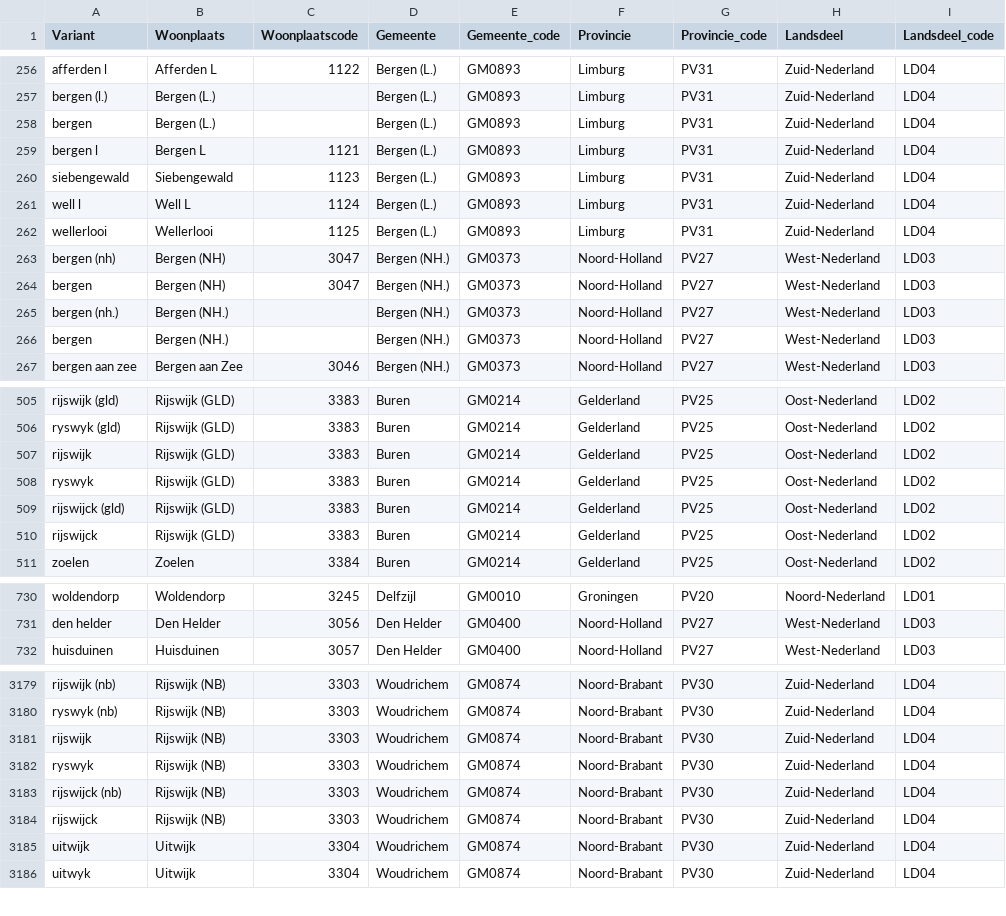
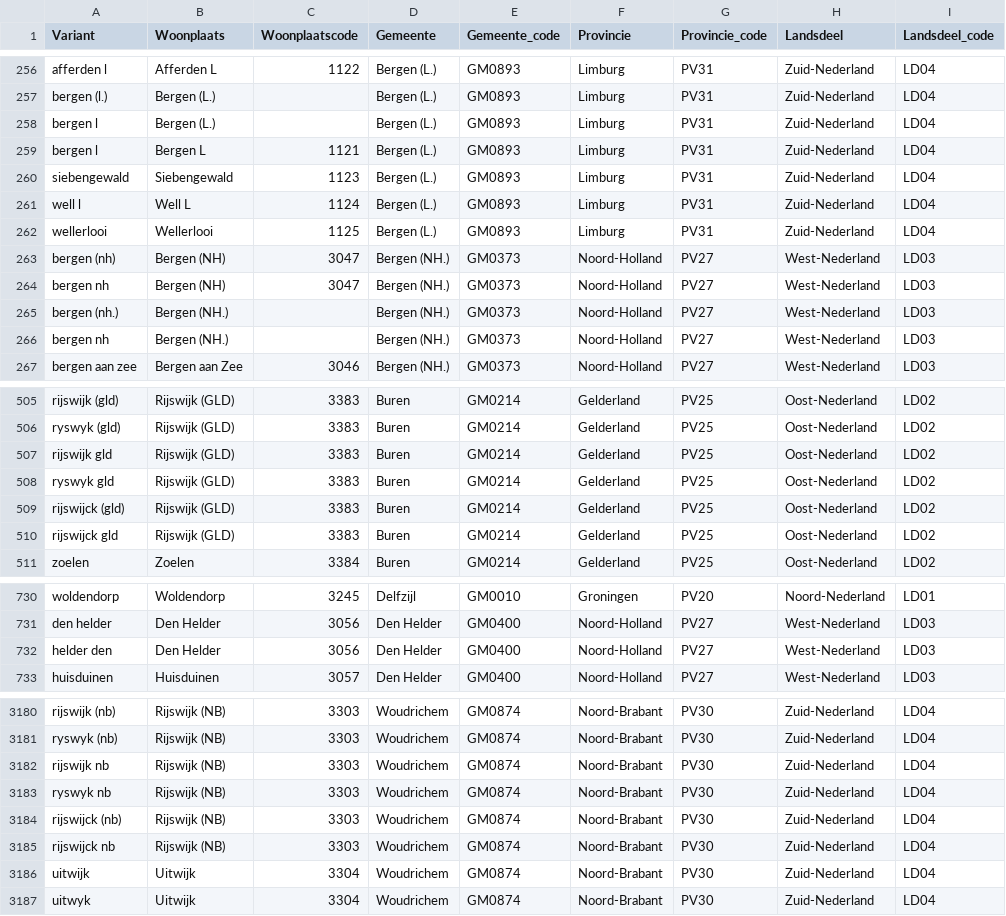
Before and after one commit to J535D165/spellingsvarianten-van-nederlandse-plaatsnamen, a CSV file: plaatsnamen_spelling.csv, drawn as a sheet; only a part is shown, gaps mark what is left out; the diff covers the shown part only.

```diff
--- a/plaatsnamen_spelling.csv
+++ b/plaatsnamen_spelling.csv
@@ -257,3 +257,3 @@ afferden l;Afferden L;1122;Bergen (L.);GM0893;Limburg;PV31;Zuid-Nederland;LD04
 bergen (l.);Bergen (L.);;Bergen (L.);GM0893;Limburg;PV31;Zuid-Nederland;LD04
-bergen;Bergen (L.);;Bergen (L.);GM0893;Limburg;PV31;Zuid-Nederland;LD04
+bergen l;Bergen (L.);;Bergen (L.);GM0893;Limburg;PV31;Zuid-Nederland;LD04
 bergen l;Bergen L;1121;Bergen (L.);GM0893;Limburg;PV31;Zuid-Nederland;LD04
@@ -263,5 +263,5 @@ wellerlooi;Wellerlooi;1125;Bergen (L.);GM0893;Limburg;PV31;Zuid-Nederland;LD04
 bergen (nh);Bergen (NH);3047;Bergen (NH.);GM0373;Noord-Holland;PV27;West-Nederland;LD03
-bergen;Bergen (NH);3047;Bergen (NH.);GM0373;Noord-Holland;PV27;West-Nederland;LD03
+bergen nh;Bergen (NH);3047;Bergen (NH.);GM0373;Noord-Holland;PV27;West-Nederland;LD03
 bergen (nh.);Bergen (NH.);;Bergen (NH.);GM0373;Noord-Holland;PV27;West-Nederland;LD03
-bergen;Bergen (NH.);;Bergen (NH.);GM0373;Noord-Holland;PV27;West-Nederland;LD03
+bergen nh;Bergen (NH.);;Bergen (NH.);GM0373;Noord-Holland;PV27;West-Nederland;LD03
 bergen aan zee;Bergen aan Zee;3046;Bergen (NH.);GM0373;Noord-Holland;PV27;West-Nederland;LD03
@@ -506,6 +506,6 @@ rijswijk (gld);Rijswijk (GLD);3383;Buren;GM0214;Gelderland;PV25;Oost-Nederland;L
 ryswyk (gld);Rijswijk (GLD);3383;Buren;GM0214;Gelderland;PV25;Oost-Nederland;LD02
-rijswijk;Rijswijk (GLD);3383;Buren;GM0214;Gelderland;PV25;Oost-Nederland;LD02
-ryswyk;Rijswijk (GLD);3383;Buren;GM0214;Gelderland;PV25;Oost-Nederland;LD02
+rijswijk gld;Rijswijk (GLD);3383;Buren;GM0214;Gelderland;PV25;Oost-Nederland;LD02
+ryswyk gld;Rijswijk (GLD);3383;Buren;GM0214;Gelderland;PV25;Oost-Nederland;LD02
 rijswijck (gld);Rijswijk (GLD);3383;Buren;GM0214;Gelderland;PV25;Oost-Nederland;LD02
-rijswijck;Rijswijk (GLD);3383;Buren;GM0214;Gelderland;PV25;Oost-Nederland;LD02
+rijswijck gld;Rijswijk (GLD);3383;Buren;GM0214;Gelderland;PV25;Oost-Nederland;LD02
 zoelen;Zoelen;3384;Buren;GM0214;Gelderland;PV25;Oost-Nederland;LD02
@@ -731,2 +731,3 @@ woldendorp;Woldendorp;3245;Delfzijl;GM0010;Groningen;PV20;Noord-Nederland;LD01
 den helder;Den Helder;3056;Den Helder;GM0400;Noord-Holland;PV27;West-Nederland;LD03
+helder den;Den Helder;3056;Den Helder;GM0400;Noord-Holland;PV27;West-Nederland;LD03
 huisduinen;Huisduinen;3057;Den Helder;GM0400;Noord-Holland;PV27;West-Nederland;LD03
@@ -3180,6 +3181,6 @@ rijswijk (nb);Rijswijk (NB);3303;Woudrichem;GM0874;Noord-Brabant;PV30;Zuid-Neder
 ryswyk (nb);Rijswijk (NB);3303;Woudrichem;GM0874;Noord-Brabant;PV30;Zuid-Nederland;LD04
-rijswijk;Rijswijk (NB);3303;Woudrichem;GM0874;Noord-Brabant;PV30;Zuid-Nederland;LD04
-ryswyk;Rijswijk (NB);3303;Woudrichem;GM0874;Noord-Brabant;PV30;Zuid-Nederland;LD04
+rijswijk nb;Rijswijk (NB);3303;Woudrichem;GM0874;Noord-Brabant;PV30;Zuid-Nederland;LD04
+ryswyk nb;Rijswijk (NB);3303;Woudrichem;GM0874;Noord-Brabant;PV30;Zuid-Nederland;LD04
 rijswijck (nb);Rijswijk (NB);3303;Woudrichem;GM0874;Noord-Brabant;PV30;Zuid-Nederland;LD04
-rijswijck;Rijswijk (NB);3303;Woudrichem;GM0874;Noord-Brabant;PV30;Zuid-Nederland;LD04
+rijswijck nb;Rijswijk (NB);3303;Woudrichem;GM0874;Noord-Brabant;PV30;Zuid-Nederland;LD04
 uitwijk;Uitwijk;3304;Woudrichem;GM0874;Noord-Brabant;PV30;Zuid-Nederland;LD04
```
Also changed, not shown: 1 edited cell elsewhere in this file, 2 other files.
